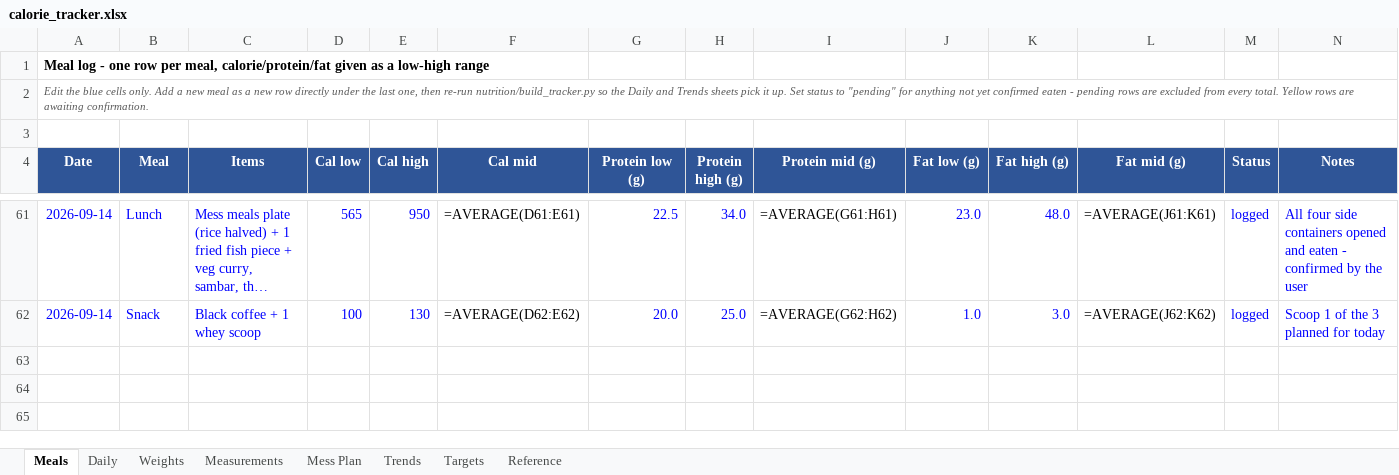
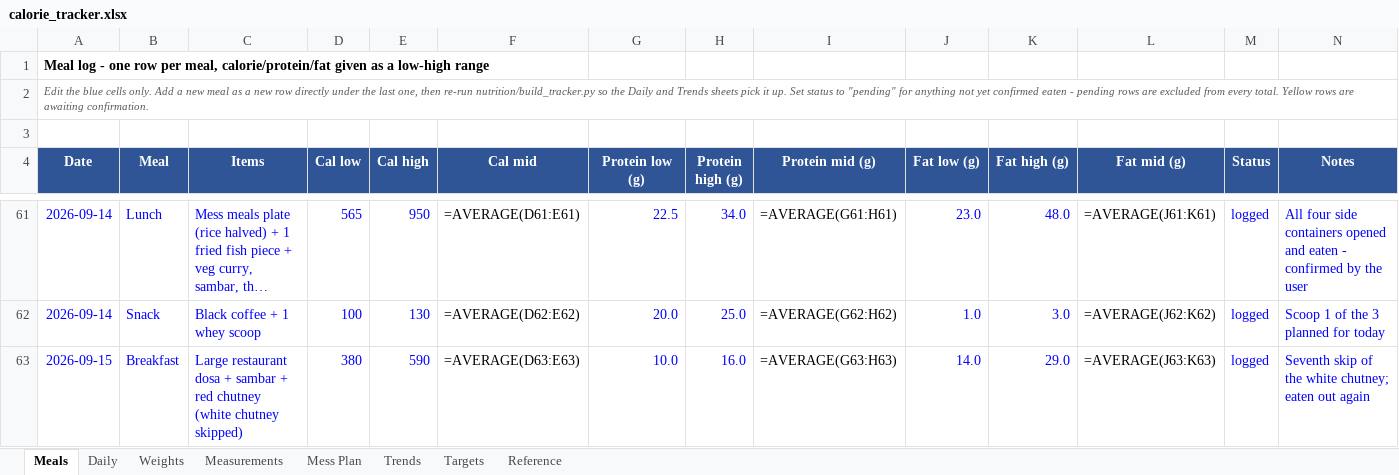
Before and after one commit to cakiran369/Kiranwebsite, an Excel workbook: nutrition/calorie_tracker.xlsx, sheet Meals, drawn as a sheet; only a part is shown, gaps mark what is left out; long unchanged cells end in …; values as stored, in another font and other column widths than the file's, no borders; formulas without a stored value are shown as written; the diff names each change by its address in the sheet, - before the commit and + after, or states it on an @@ line.

```diff
--- a/nutrition/calorie_tracker.xlsx (sheet Meals)
+++ b/nutrition/calorie_tracker.xlsx (sheet Meals)
+row 63: 2026-09-15 | Breakfast | Large restaurant dosa + sambar + red chutney (white chutney skipped) | 380 | 590 | =AVERAGE(D63:E63) | 10.0 | 16.0 | =AVERAGE(G63:H63) | 14.0 | 29.0 | =AVERAGE(J63:K63) | logged | Seventh skip of the white chutney; eaten out again
```
Also changed, not shown: sheet Daily, sheet Trends, 2 other files.
